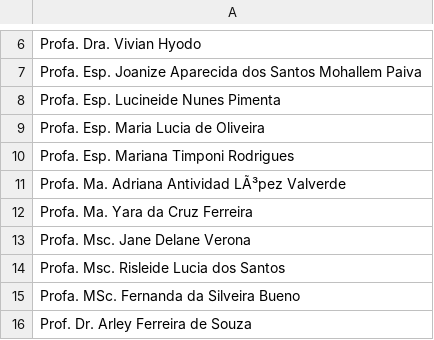
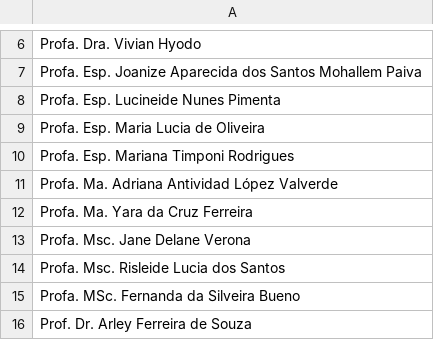
Before and after one commit to prjDevflow/prj_1sem_server, a CSV file: server/src/config/csv_arquivos/professores.csv (was server/src/config/csv_arquivos/professores (1)(in).csv), drawn as a sheet; only a part is shown, gaps mark what is left out; the diff covers the shown part only.

```diff
--- a/server/src/config/csv_arquivos/professores (1)(in).csv
+++ b/server/src/config/csv_arquivos/professores.csv
@@ -10,3 +10,3 @@ Profa. Esp. Maria Lucia de Oliveira
 Profa. Esp. Mariana Timponi Rodrigues
-Profa. Ma. Adriana Antividad LÃ³pez Valverde
+Profa. Ma. Adriana Antividad López Valverde
 Profa. Ma. Yara da Cruz Ferreira
```
Also changed, not shown: 11 edited cells elsewhere in this file, server/src/config/csv_arquivos/DSMCOMPLETO.csv, server/src/config/csv_arquivos/salas.csv, 1 other file.
